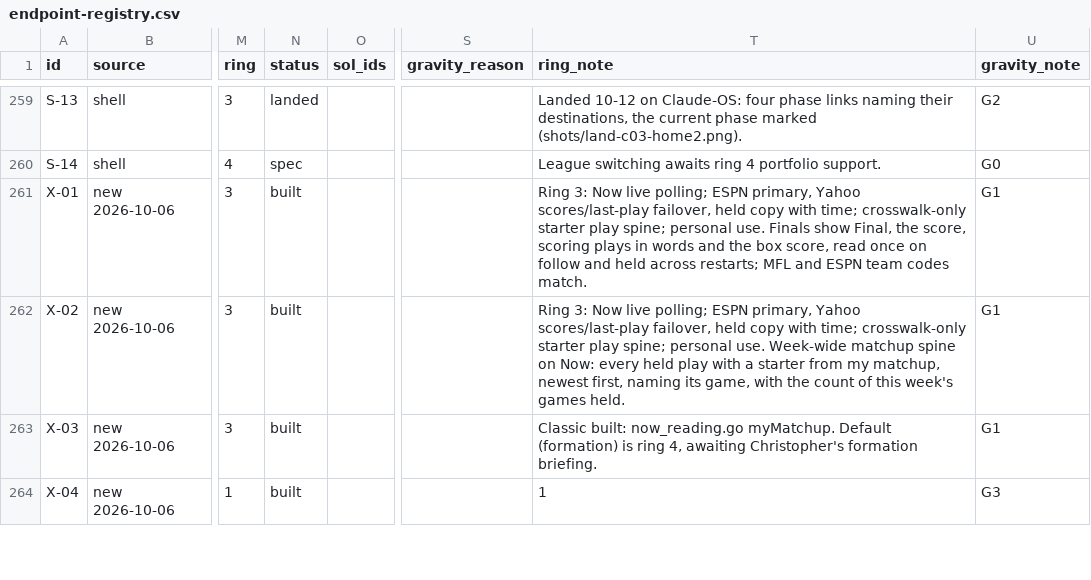
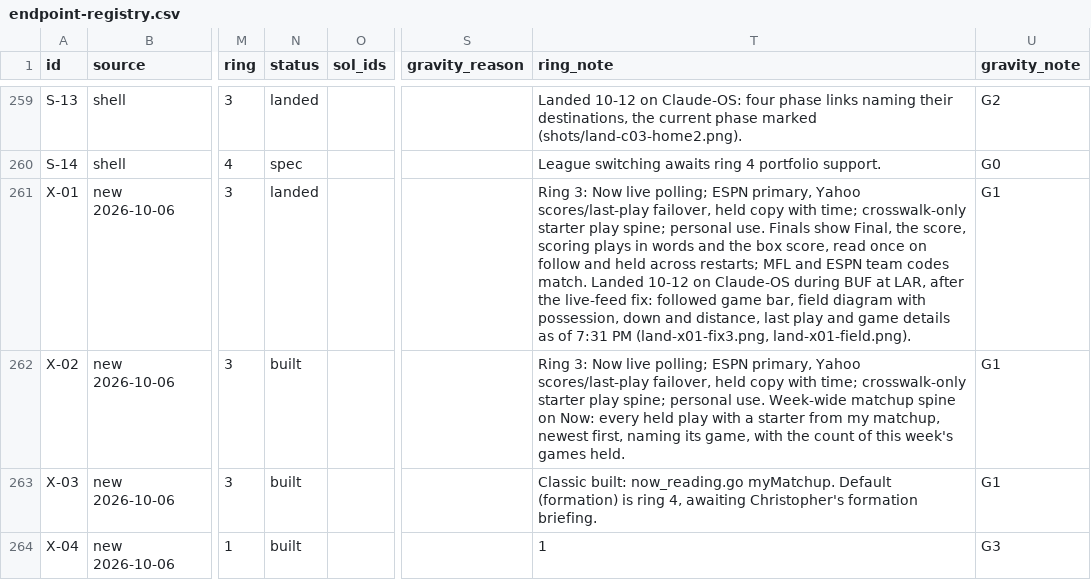
Before and after one commit to secureprospective/TheWarRoom, a CSV file: docs/ui/endpoint-registry.csv, drawn as a sheet; only a part is shown, gaps mark what is left out; the diff covers the shown part only; the diff names each change by its address in the sheet, - before the commit and + after, or states it on an @@ line.

```diff
--- a/docs/ui/endpoint-registry.csv
+++ b/docs/ui/endpoint-registry.csv
-N261 (status): built
+N261 (status): landed
-T261 (ring_note): …codes match.
+T261 (ring_note): …codes match. Landed 10-12 on Claude-OS during BUF at LAR, after the live-feed fix: followed game bar, field diagram with possession, down and distance, last play and game details as of 7:31 PM (land-x01-fix3.png, land-x01-field.png).
```
Also changed, not shown: 52 edited cells elsewhere in this file, 3 other files.
